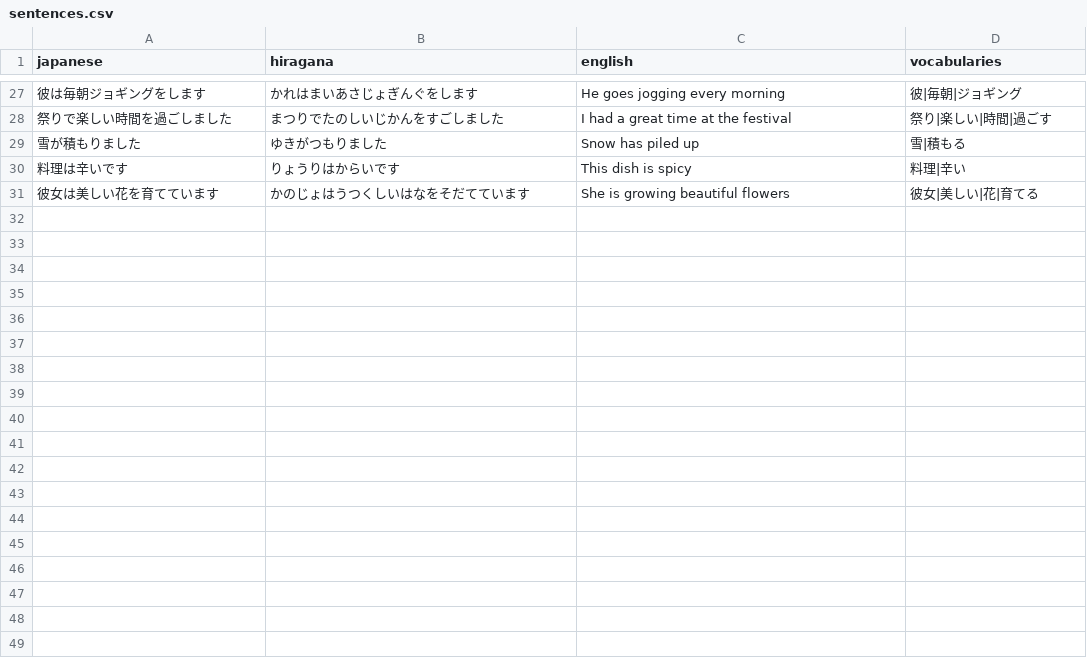
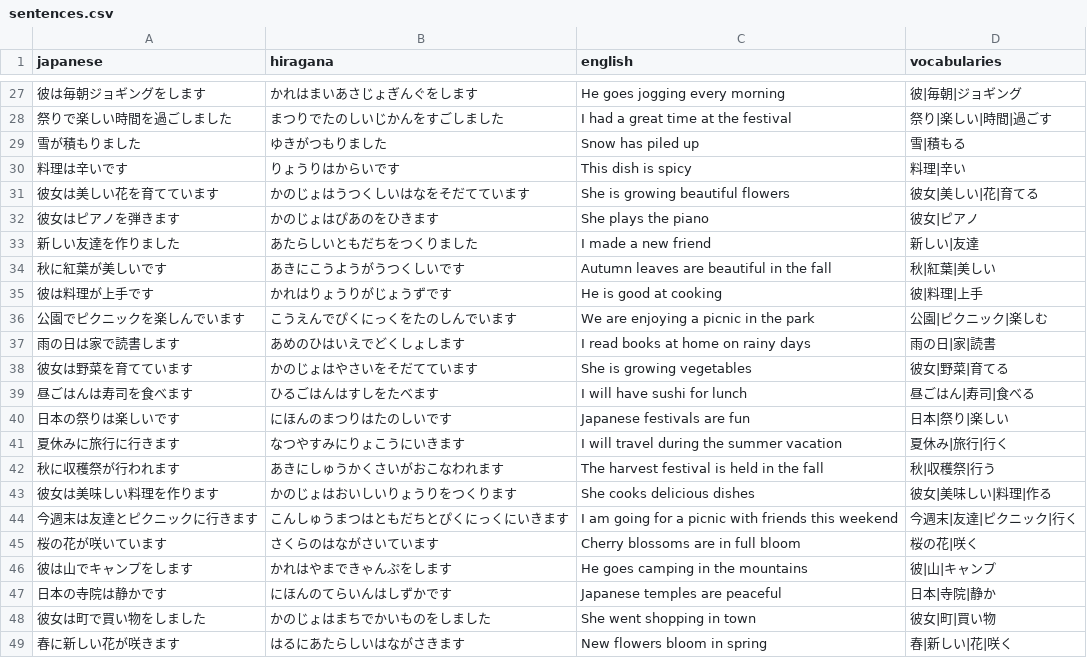
Before and after one commit to DaylonSrinivasan/Japanese, a CSV file: data/sentences.csv, drawn as a sheet; only a part is shown, gaps mark what is left out.

Commit message:
Update sentences.csv

```diff
--- a/data/sentences.csv
+++ b/data/sentences.csv
@@ -31 +31,19 @@ japanese,hiragana,english,vocabularies
 彼女は美しい花を育てています,かのじょはうつくしいはなをそだてています,She is growing beautiful flowers,彼女|美しい|花|育てる
+彼女はピアノを弾きます,かのじょはぴあのをひきます,She plays the piano,彼女|ピアノ
+新しい友達を作りました,あたらしいともだちをつくりました,I made a new friend,新しい|友達
+秋に紅葉が美しいです,あきにこうようがうつくしいです,Autumn leaves are beautiful in the fall,秋|紅葉|美しい
+彼は料理が上手です,かれはりょうりがじょうずです,He is good at cooking,彼|料理|上手
+公園でピクニックを楽しんでいます,こうえんでぴくにっくをたのしんでいます,We are enjoying a picnic in the park,公園|ピクニック|楽しむ
+雨の日は家で読書します,あめのひはいえでどくしょします,I read books at home on rainy days,雨の日|家|読書
+彼女は野菜を育てています,かのじょはやさいをそだてています,She is growing vegetables,彼女|野菜|育てる
+昼ごはんは寿司を食べます,ひるごはんはすしをたべます,I will have sushi for lunch,昼ごはん|寿司|食べる
+日本の祭りは楽しいです,にほんのまつりはたのしいです,Japanese festivals are fun,日本|祭り|楽しい
+夏休みに旅行に行きます,なつやすみにりょこうにいきます,I will travel during the summer vacation,夏休み|旅行|行く
+秋に収穫祭が行われます,あきにしゅうかくさいがおこなわれます,The harvest festival is held in the fall,秋|収穫祭|行う
+彼女は美味しい料理を作ります,かのじょはおいしいりょうりをつくります,She cooks delicious dishes,彼女|美味しい|料理|作る
+今週末は友達とピクニックに行きます,こんしゅうまつはともだちとぴくにっくにいきます,I am going for a picnic with friends this weekend,今週末|友達|ピクニック|行く
+桜の花が咲いています,さくらのはながさいています,Cherry blossoms are in full bloom,桜の花|咲く
+彼は山でキャンプをします,かれはやまできゃんぷをします,He goes camping in the mountains,彼|山|キャンプ
+日本の寺院は静かです,にほんのてらいんはしずかです,Japanese temples are peaceful,日本|寺院|静か
+彼女は町で買い物をしました,かのじょはまちでかいものをしました,She went shopping in town,彼女|町|買い物
+春に新しい花が咲きます,はるにあたらしいはながさきます,New flowers bloom in spring,春|新しい|花|咲く
```
